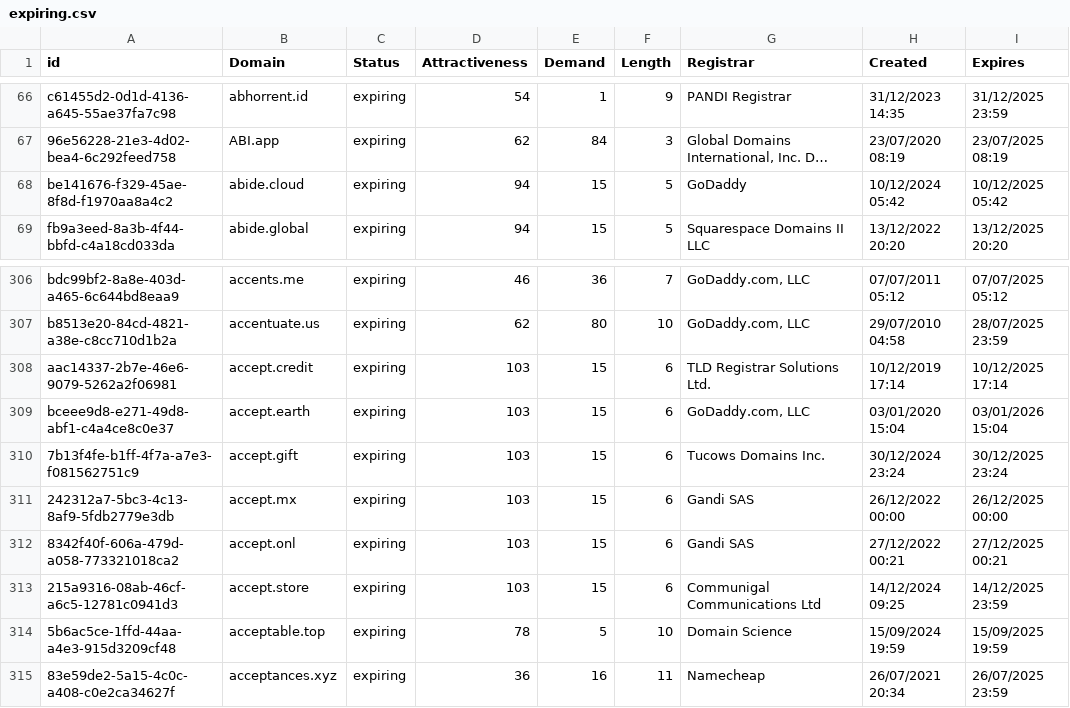
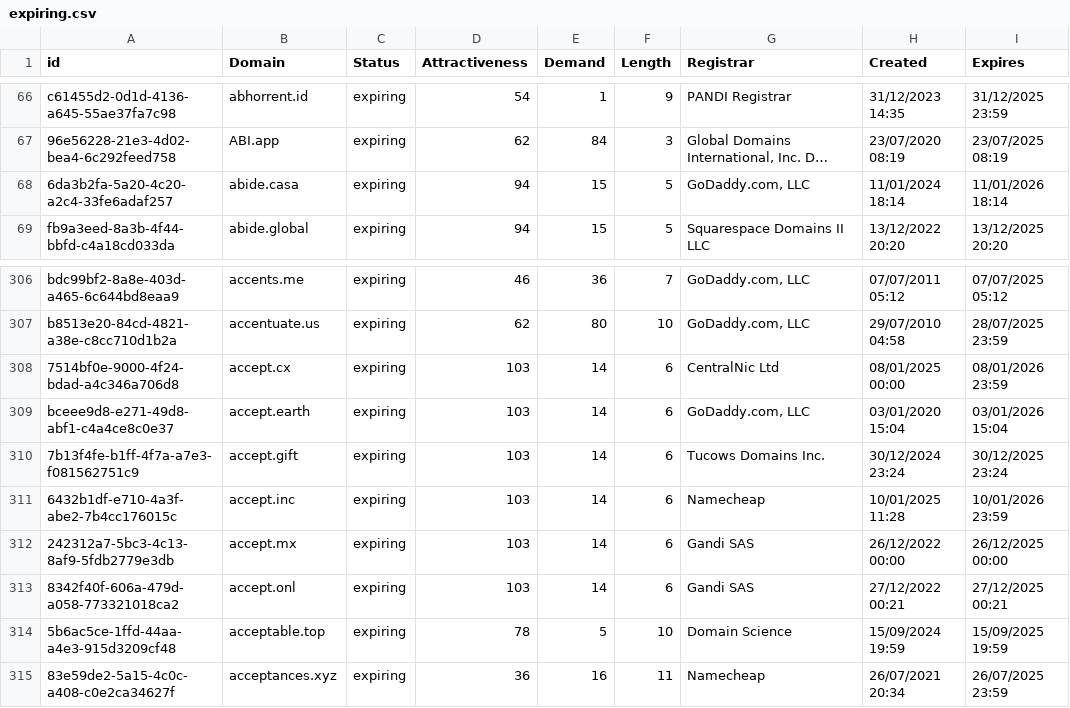
Before and after one commit to UniqueDomains/expiring-oneword-domains, a CSV file: expiring.csv, drawn as a sheet; only a part is shown, gaps mark what is left out; long unchanged cells end in …; removed rows and columns are numbered as before the commit, all else as after; the diff names each change by its address in the sheet, - before the commit and + after, or states it on an @@ line.

Commit message:
Domains update

```diff
--- a/expiring.csv
+++ b/expiring.csv
-A68 (id): be141676-f329-45ae-8f8d-f1970aa8a4c2
+A68 (id): 6da3b2fa-5a20-4c20-a2c4-33fe6adaf257
-B68 (Domain): abide.cloud
+B68 (Domain): abide.casa
-G68 (Registrar): GoDaddy
+G68 (Registrar): GoDaddy.com, LLC
-H68 (Created): 10/12/2024 05:42
+H68 (Created): 11/01/2024 18:14
-I68 (Expires): 10/12/2025 05:42
+I68 (Expires): 11/01/2026 18:14
-row 308: aac14337-2b7e-46e6-9079-5262a2f06981 | accept.credit | expiring | 103 | 15 | 6 | TLD Registrar Solutions Ltd. | 10/12/2019 17:14 | 10/12/2025 17:14
+row 308: 7514bf0e-9000-4f24-bdad-a4c346a706d8 | accept.cx | expiring | 103 | 14 | 6 | CentralNic Ltd | 08/01/2025 00:00 | 08/01/2026 23:59
-E309:E310 (Demand): 15
+E309:E310 (Demand): 14
+row 311: 6432b1df-e710-4a3f-abe2-7b4cc176015c | accept.inc | expiring | 103 | 14 | 6 | Namecheap | 10/01/2025 11:28 | 10/01/2026 23:59
-E312:E313 (Demand): 15
+E312:E313 (Demand): 14
-row 313: 215a9316-08ab-46cf-a6c5-12781c0941d3 | accept.store | expiring | 103 | 15 | 6 | Communigal Communications Ltd | 14/12/2024 09:25 | 14/12/2025 23:59
```
Also changed, not shown: 2 other files.
